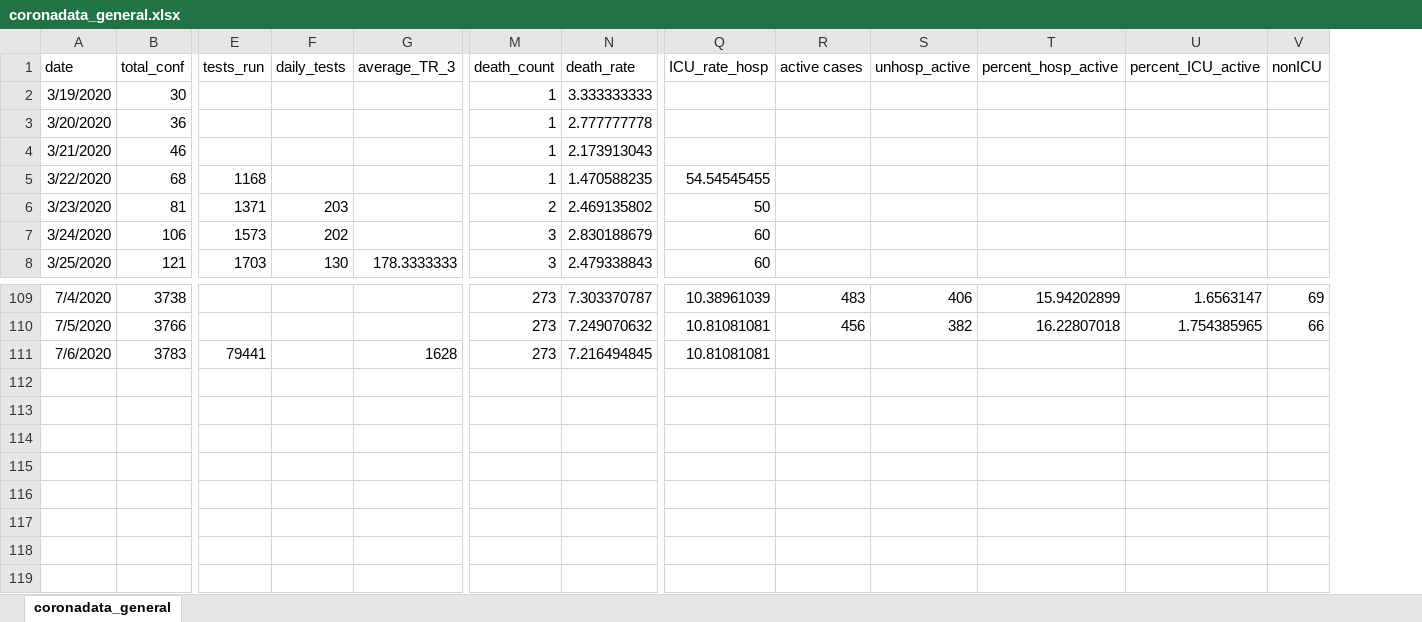
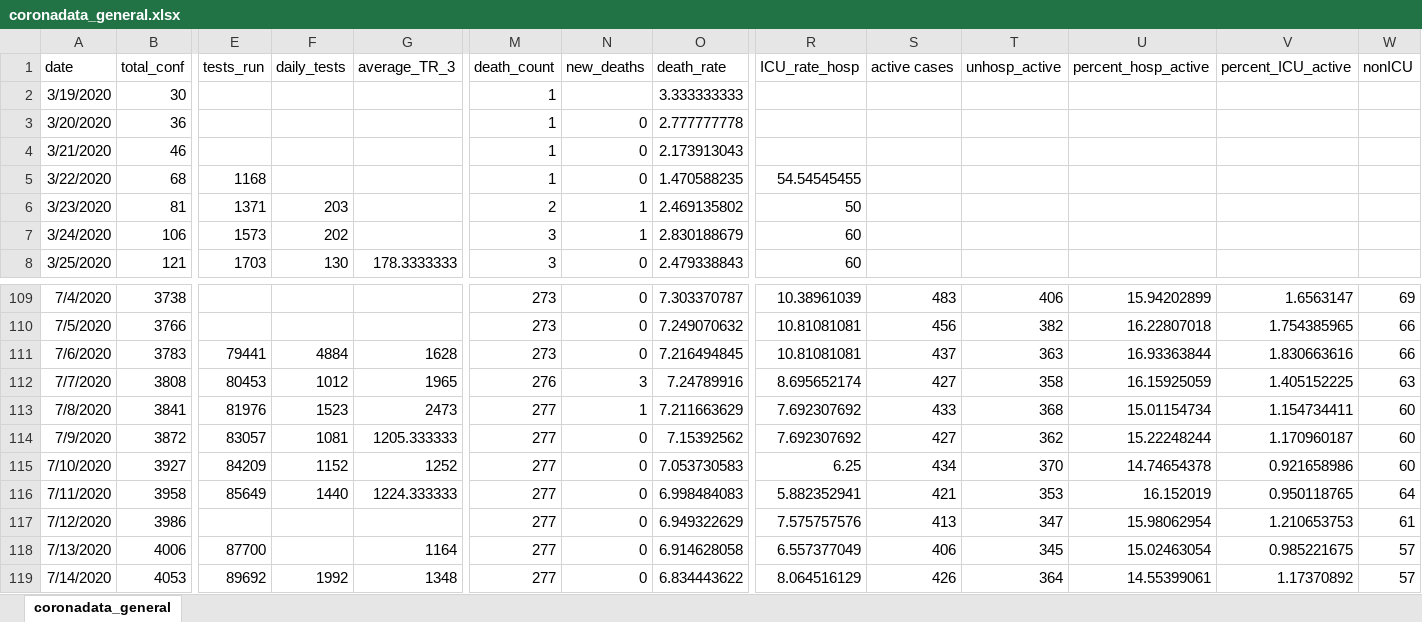
Before and after one commit to maryvisca/coronadata, an Excel workbook: coronadata_general.xlsx, sheet coronadata_general, drawn as a sheet; only a part is shown, gaps mark what is left out; values as stored, in another font and other column widths than the file's, no borders; addresses are those after the commit; rows hold the shown columns only; the diff names each change by its address in the sheet, - before the commit and + after, or states it on an @@ line.

```diff
--- a/coronadata_general.xlsx (sheet coronadata_general)
+++ b/coronadata_general.xlsx (sheet coronadata_general)
+column N (new_deaths), rows 3-8: 0 | 0 | 0 | 1 | 1 | 0; rows 109-111: all 0
-F111 (daily_tests): (empty)
+F111 (daily_tests): 4884
-S111 (active cases): (empty)
+S111 (active cases): 437
-T111 (unhosp_active): (empty)
+T111 (unhosp_active): 363
-U111 (percent_hosp_active): (empty)
+U111 (percent_hosp_active): 16.93363844
-V111 (percent_ICU_active): (empty)
+V111 (percent_ICU_active): 1.830663616
-W111 (nonICU): (empty)
+W111 (nonICU): 66
+row 112: 7/7/2020 | 3808 | 80453 | 1012 | 1965 | 276 | 3 | 7.24789916 | 8.695652174 | 427 | 358 | 16.15925059 | 1.405152225 | 63
+row 113: 7/8/2020 | 3841 | 81976 | 1523 | 2473 | 277 | 1 | 7.211663629 | 7.692307692 | 433 | 368 | 15.01154734 | 1.154734411 | 60
+row 114: 7/9/2020 | 3872 | 83057 | 1081 | 1205.333333 | 277 | 0 | 7.15392562 | 7.692307692 | 427 | 362 | 15.22248244 | 1.170960187 | 60
+row 115: 7/10/2020 | 3927 | 84209 | 1152 | 1252 | 277 | 0 | 7.053730583 | 6.25 | 434 | 370 | 14.74654378 | 0.921658986 | 60
+row 116: 7/11/2020 | 3958 | 85649 | 1440 | 1224.333333 | 277 | 0 | 6.998484083 | 5.882352941 | 421 | 353 | 16.152019 | 0.950118765 | 64
+row 117: 7/12/2020 | 3986 |  |  |  | 277 | 0 | 6.949322629 | 7.575757576 | 413 | 347 | 15.98062954 | 1.210653753 | 61
+row 118: 7/13/2020 | 4006 | 87700 |  | 1164 | 277 | 0 | 6.914628058 | 6.557377049 | 406 | 345 | 15.02463054 | 0.985221675 | 57
+row 119: 7/14/2020 | 4053 | 89692 | 1992 | 1348 | 277 | 0 | 6.834443622 | 8.064516129 | 426 | 364 | 14.55399061 | 1.17370892 | 57
```
Also changed, not shown: formulas that keep their value, coronadata_age_sex.xlsx, deaths_demo.xlsx, 1 other file.
